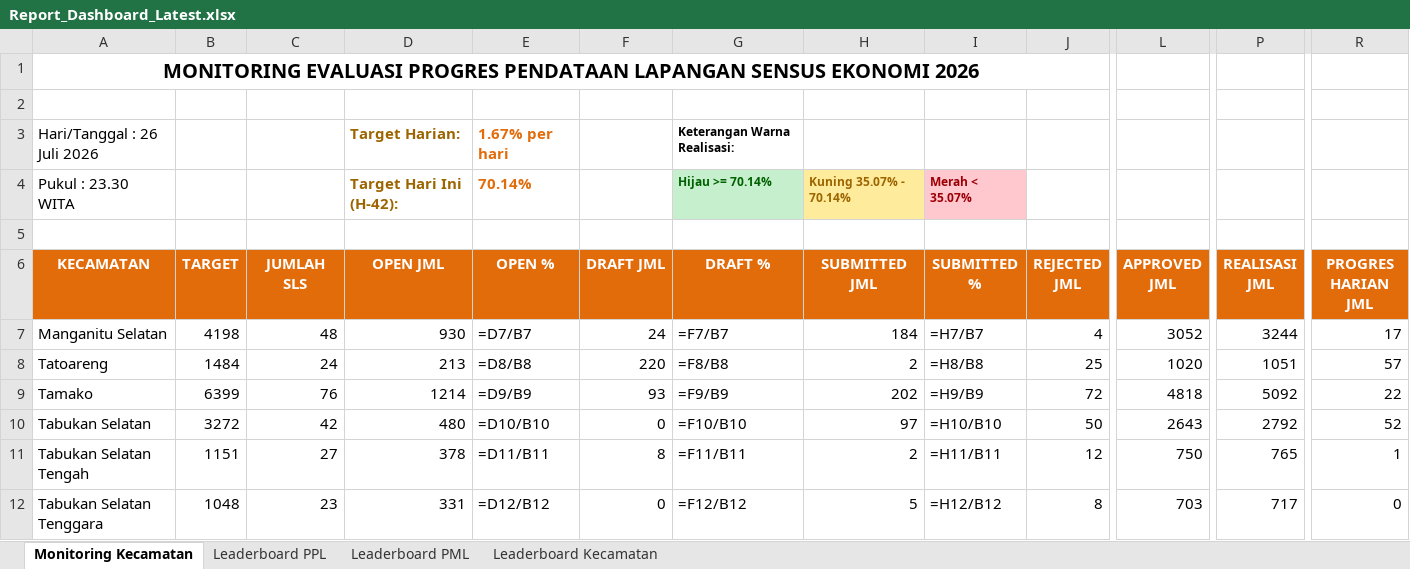
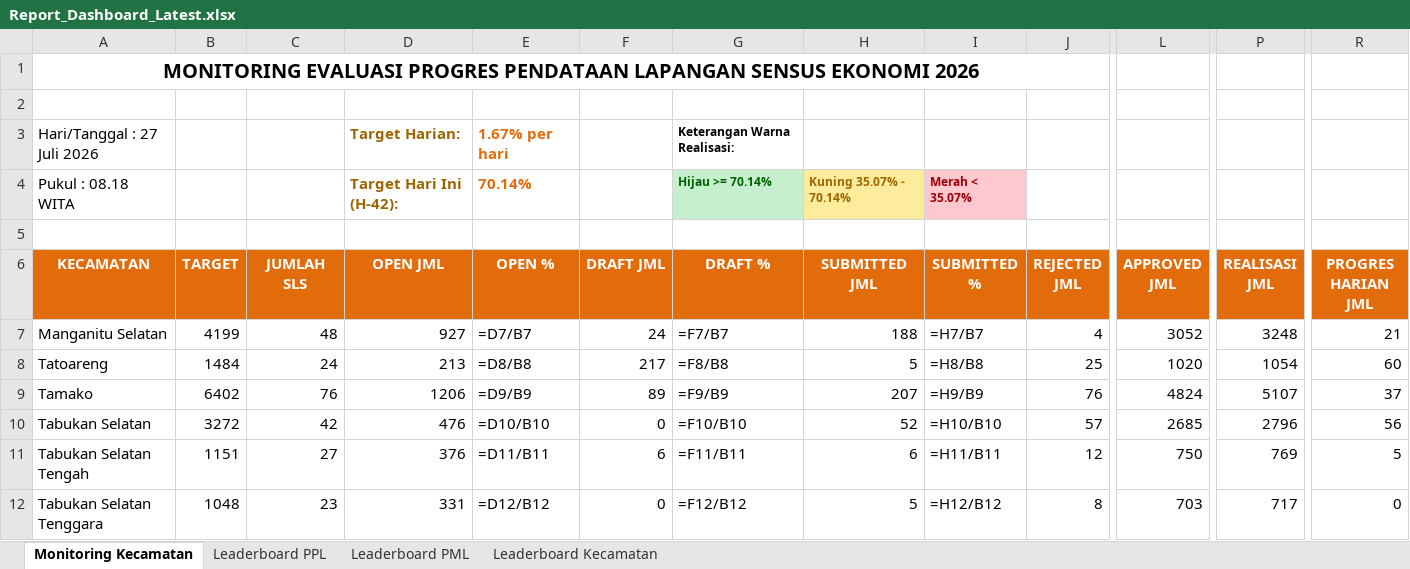
Before and after one commit to danimat15/fasih-sm-scrapper, an Excel workbook: dashboard/public/Report_Dashboard_Latest.xlsx, sheet Monitoring Kecamatan, drawn as a sheet; only a part is shown, gaps mark what is left out; values as stored, in another font and other column widths than the file's, no borders; formulas without a stored value are shown as written; the diff covers the shown part only; the diff names each change by its address in the sheet, - before the commit and + after, or states it on an @@ line.

```diff
--- a/dashboard/public/Report_Dashboard_Latest.xlsx (sheet Monitoring Kecamatan)
+++ b/dashboard/public/Report_Dashboard_Latest.xlsx (sheet Monitoring Kecamatan)
-A3 (KECAMATAN): Hari/Tanggal : 26 Juli 2026
+A3 (KECAMATAN): Hari/Tanggal : 27 Juli 2026
-A4 (KECAMATAN): Pukul : 23.30 WITA
+A4 (KECAMATAN): Pukul : 08.18 WITA
-B7 (TARGET): 4198
+B7 (TARGET): 4199
-D7 (OPEN JML): 930
+D7 (OPEN JML): 927
-H7 (SUBMITTED JML): 184
+H7 (SUBMITTED JML): 188
-P7 (REALISASI JML): 3244
+P7 (REALISASI JML): 3248
-R7 (PROGRES HARIAN JML): 17
+R7 (PROGRES HARIAN JML): 21
-F8 (DRAFT JML): 220
+F8 (DRAFT JML): 217
-H8 (SUBMITTED JML): 2
+H8 (SUBMITTED JML): 5
-P8 (REALISASI JML): 1051
+P8 (REALISASI JML): 1054
-R8 (PROGRES HARIAN JML): 57
+R8 (PROGRES HARIAN JML): 60
-B9 (TARGET): 6399
+B9 (TARGET): 6402
-D9 (OPEN JML): 1214
+D9 (OPEN JML): 1206
-F9 (DRAFT JML): 93
+F9 (DRAFT JML): 89
-H9 (SUBMITTED JML): 202
+H9 (SUBMITTED JML): 207
-J9 (REJECTED JML): 72
+J9 (REJECTED JML): 76
-L9 (APPROVED JML): 4818
+L9 (APPROVED JML): 4824
-P9 (REALISASI JML): 5092
+P9 (REALISASI JML): 5107
-R9 (PROGRES HARIAN JML): 22
+R9 (PROGRES HARIAN JML): 37
-D10 (OPEN JML): 480
+D10 (OPEN JML): 476
-H10 (SUBMITTED JML): 97
+H10 (SUBMITTED JML): 52
-J10 (REJECTED JML): 50
+J10 (REJECTED JML): 57
-L10 (APPROVED JML): 2643
+L10 (APPROVED JML): 2685
-P10 (REALISASI JML): 2792
+P10 (REALISASI JML): 2796
-R10 (PROGRES HARIAN JML): 52
+R10 (PROGRES HARIAN JML): 56
-D11 (OPEN JML): 378
+D11 (OPEN JML): 376
-F11 (DRAFT JML): 8
+F11 (DRAFT JML): 6
-H11 (SUBMITTED JML): 2
+H11 (SUBMITTED JML): 6
-P11 (REALISASI JML): 765
+P11 (REALISASI JML): 769
-R11 (PROGRES HARIAN JML): 1
+R11 (PROGRES HARIAN JML): 5
```
Also changed, not shown: 52 edited cells elsewhere in this sheet, sheet Leaderboard PPL, sheet Leaderboard PML, sheet Leaderboard Kecamatan, dashboard/public/Monev_Pendataan_SE2026_Latest.xlsx, dashboard/public/Report_Dashboard_Morning.xlsx, 4 other files.
